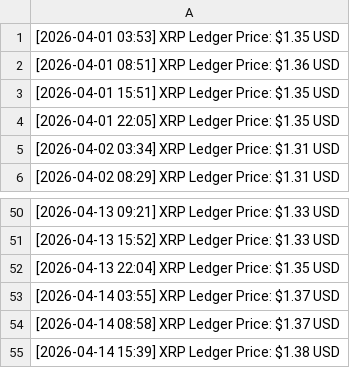
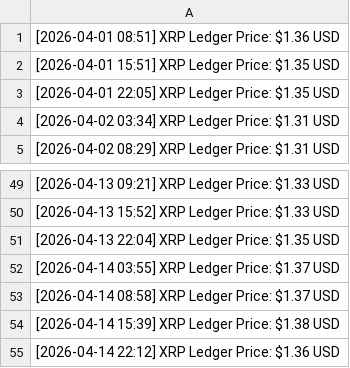
Before and after one commit to oksanarogozina/folder1, a CSV file: sensor_data.csv, drawn as a sheet; only a part is shown, gaps mark what is left out.

Commit message:
xrp: ledger update 2026-04-14 22:12 [skip ci]

```diff
--- a/sensor_data.csv
+++ b/sensor_data.csv
@@ -1,2 +1 @@
-[2026-04-01 03:53] XRP Ledger Price: $1.35 USD
 [2026-04-01 08:51] XRP Ledger Price: $1.36 USD
@@ -55 +54,2 @@
 [2026-04-14 15:39] XRP Ledger Price: $1.38 USD
+[2026-04-14 22:12] XRP Ledger Price: $1.36 USD
```
